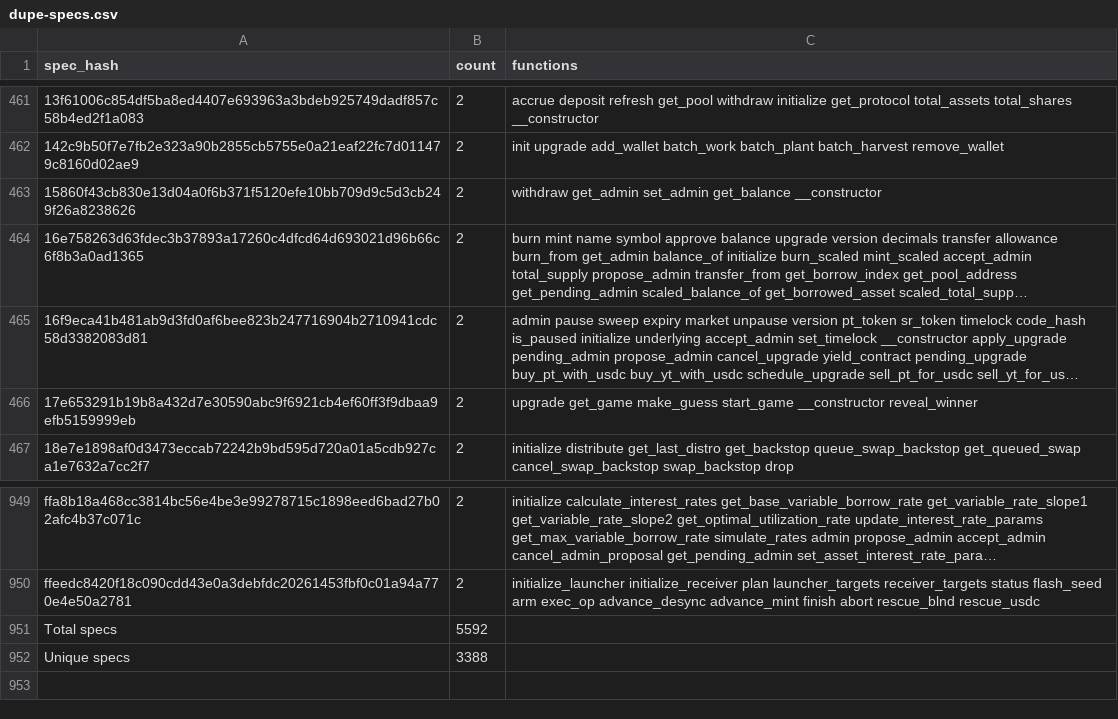
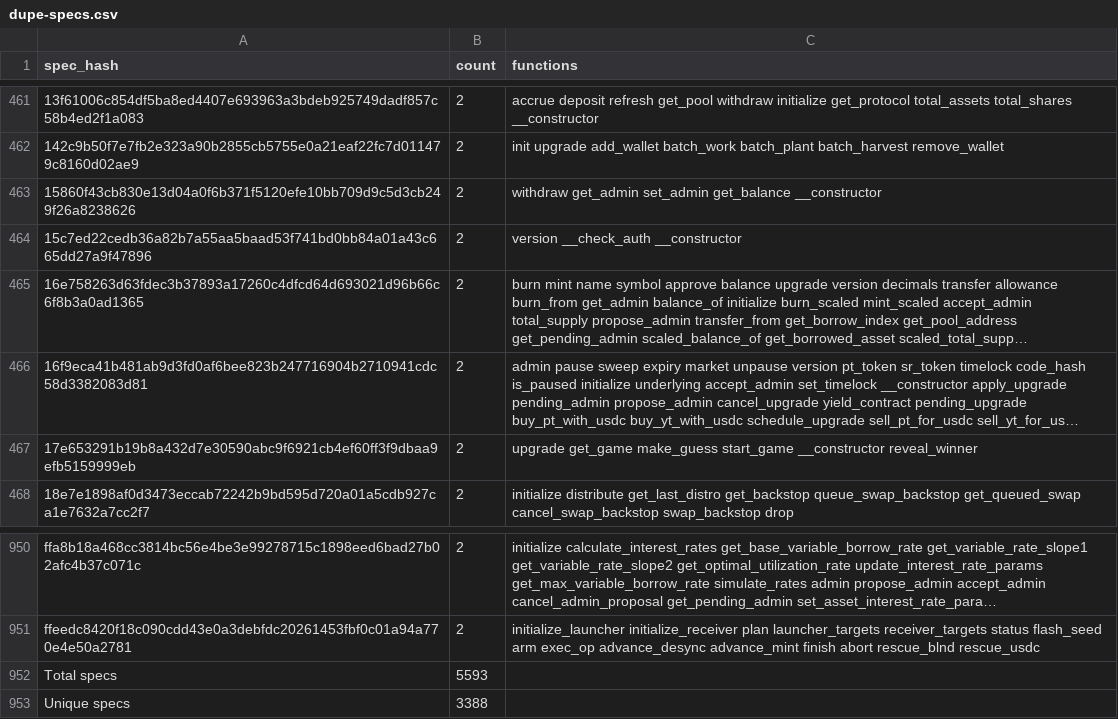
Before and after one commit to drebelsky/contract-wasms, a CSV file: analysis/dupe-specs.csv, drawn as a sheet; only a part is shown, gaps mark what is left out; long unchanged cells end in …; addresses are those after the commit; the diff names each change by its address in the sheet, - before the commit and + after, or states it on an @@ line.

```diff
--- a/analysis/dupe-specs.csv
+++ b/analysis/dupe-specs.csv
+row 464: 15c7ed22cedb36a82b7a55aa5baad53f741bd0bb84a01a43c665dd27a9f47896 | 2 | version __check_auth __constructor
-B952 (count): 5592
+B952 (count): 5593
```
Also changed, not shown: analysis/count_instances_per_wasm.csv, analysis/dupe-code.csv, 22 other files.
